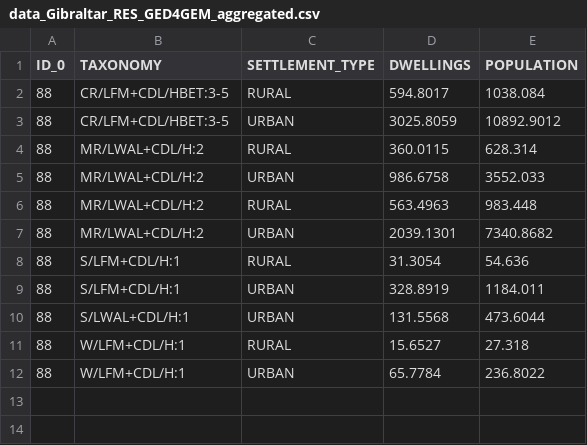
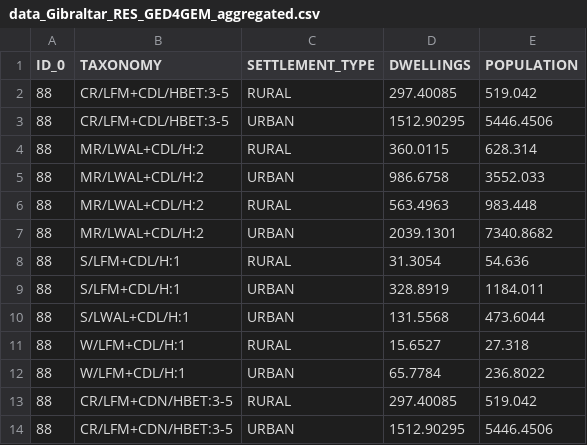
Before and after one commit to hcrowley/esrm20_exposure, a CSV file: res_exposure_source_data/data_Gibraltar_RES_GED4GEM_aggregated.csv, drawn as a sheet.

Commit message:
update Gibraltar CR typologies 50:50 CDL/CDN

```diff
--- a/res_exposure_source_data/data_Gibraltar_RES_GED4GEM_aggregated.csv
+++ b/res_exposure_source_data/data_Gibraltar_RES_GED4GEM_aggregated.csv
@@ -1,4 +1,4 @@
 ID_0,TAXONOMY,SETTLEMENT_TYPE,DWELLINGS,POPULATION
-88,CR/LFM+CDL/HBET:3-5,RURAL,594.8017,1038.084
-88,CR/LFM+CDL/HBET:3-5,URBAN,3025.8059,10892.9012
+88,CR/LFM+CDL/HBET:3-5,RURAL,297.40085,519.042
+88,CR/LFM+CDL/HBET:3-5,URBAN,1512.90295,5446.4506
 88,MR/LWAL+CDL/H:2,RURAL,360.0115,628.314
@@ -12 +12,3 @@ ID_0,TAXONOMY,SETTLEMENT_TYPE,DWELLINGS,POPULATION
 88,W/LFM+CDL/H:1,URBAN,65.7784,236.8022
+88,CR/LFM+CDN/HBET:3-5,RURAL,297.40085,519.042
+88,CR/LFM+CDN/HBET:3-5,URBAN,1512.90295,5446.4506
```
Also changed, not shown: 2 other files.
